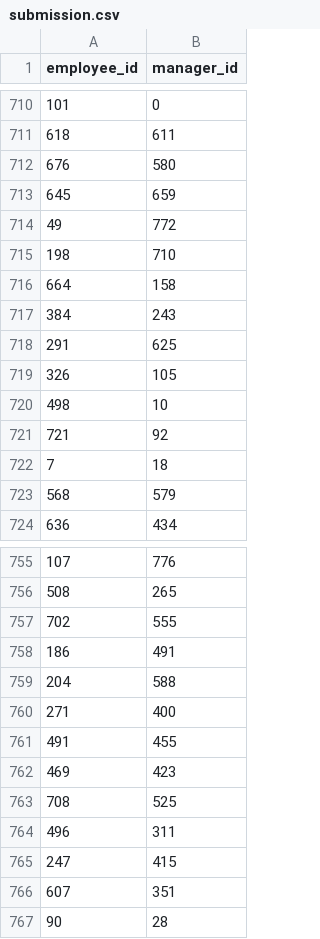
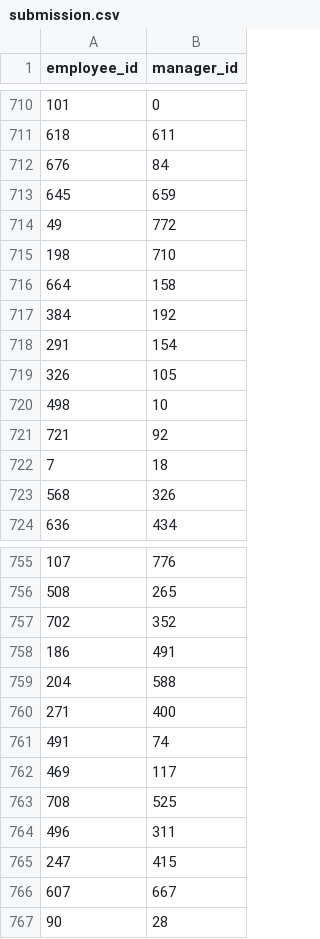
Before and after one commit to afrahthahir/ai-engineer-assignment, a CSV file: submission.csv, drawn as a sheet; only a part is shown, gaps mark what is left out; the diff covers the shown part only.

```diff
--- a/submission.csv
+++ b/submission.csv
@@ -711,3 +711,3 @@ employee_id,manager_id
 618,611
-676,580
+676,84
 645,659
@@ -716,4 +716,4 @@ employee_id,manager_id
 664,158
-384,243
-291,625
+384,192
+291,154
 326,105
@@ -722,3 +722,3 @@ employee_id,manager_id
 7,18
-568,579
+568,326
 636,434
@@ -756,3 +756,3 @@ employee_id,manager_id
 508,265
-702,555
+702,352
 186,491
@@ -760,4 +760,4 @@ employee_id,manager_id
 271,400
-491,455
-469,423
+491,74
+469,117
 708,525
@@ -765,3 +765,3 @@ employee_id,manager_id
 247,415
-607,351
+607,667
 90,28
```
Also changed, not shown: 65 edited cells elsewhere in this file, 2 other files.
